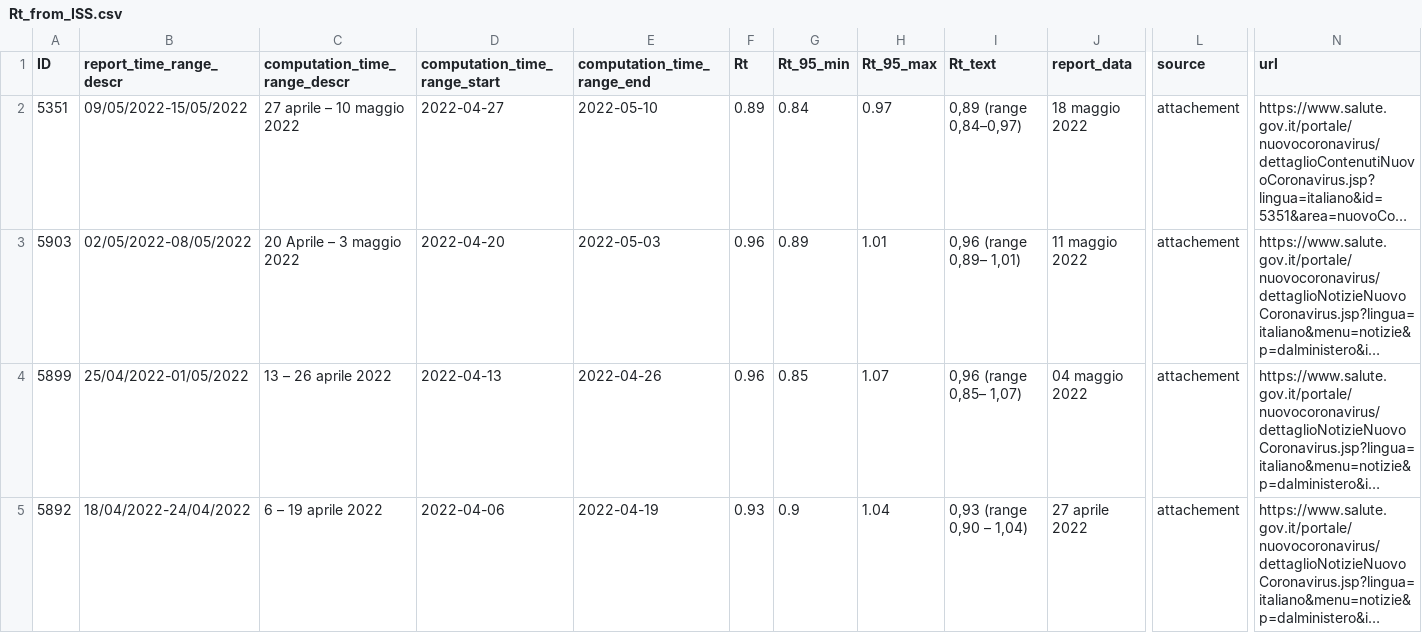
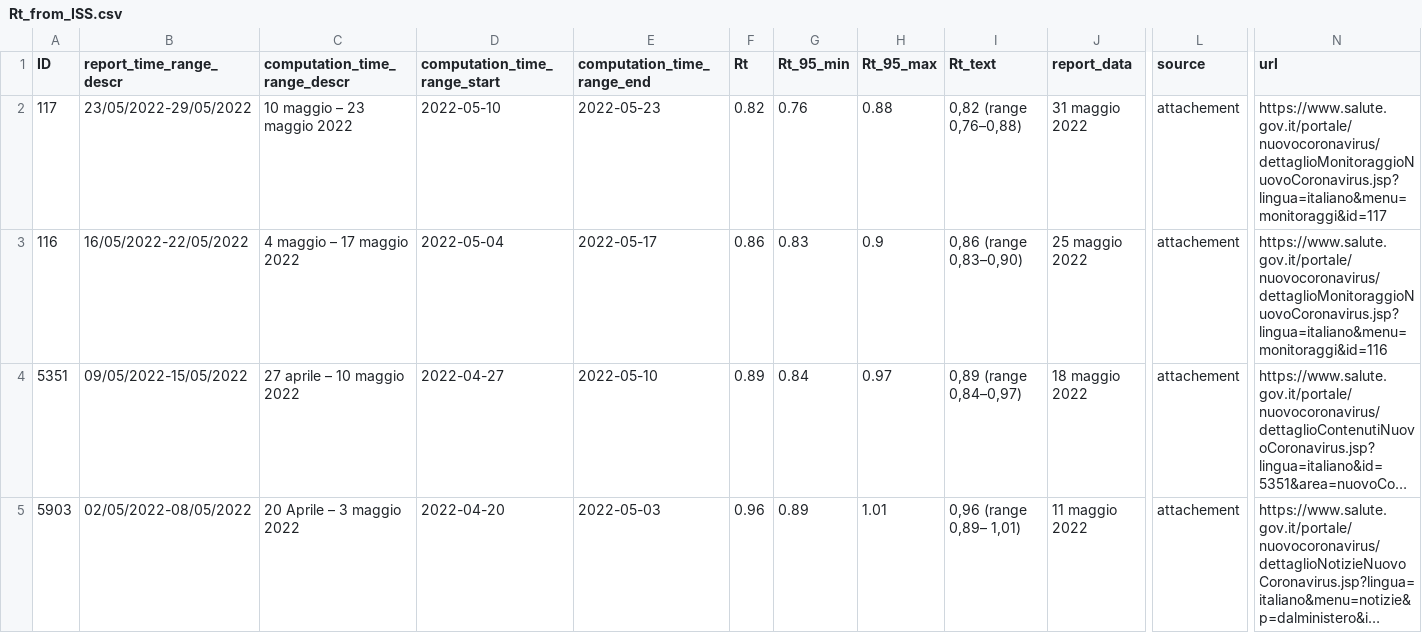
Before and after one commit to tomorrowdata/COVID-19, a CSV file: data/sources/Rt_from_ISS.csv, drawn as a sheet; only a part is shown, gaps mark what is left out; the shorter side is filled out with more unchanged rows; long unchanged cells end in …; rows hold the shown columns only; the diff names each change by its address in the sheet, - before the commit and + after, or states it on an @@ line.

```diff
--- a/data/sources/Rt_from_ISS.csv
+++ b/data/sources/Rt_from_ISS.csv
+row 2: 117 | 23/05/2022-29/05/2022 | 10 maggio – 23 maggio 2022 | 2022-05-10 | 2022-05-23 | 0.82 | 0.76 | 0.88 | 0,82 (range 0,76–0,88) | 31 maggio 2022 | attachement | https://www.salute.gov.it/portale/nuovocoronavirus/dettaglioMonitoraggioNuovoCoronavirus.jsp?lingua=italiano&menu=monitoraggi&id=117
+row 3: 116 | 16/05/2022-22/05/2022 | 4 maggio – 17 maggio 2022 | 2022-05-04 | 2022-05-17 | 0.86 | 0.83 | 0.9 | 0,86 (range 0,83–0,90) | 25 maggio 2022 | attachement | https://www.salute.gov.it/portale/nuovocoronavirus/dettaglioMonitoraggioNuovoCoronavirus.jsp?lingua=italiano&menu=monitoraggi&id=116
```
Also changed, not shown: data/sources/Rt_regions_avg14_from_ISS.csv, 1 other file.
